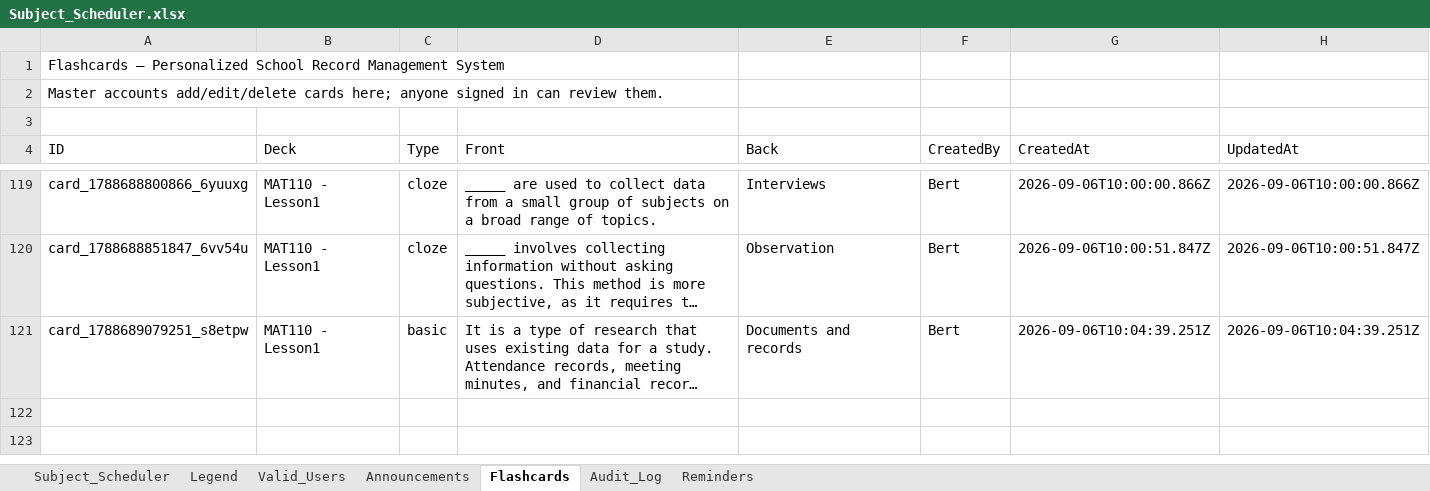
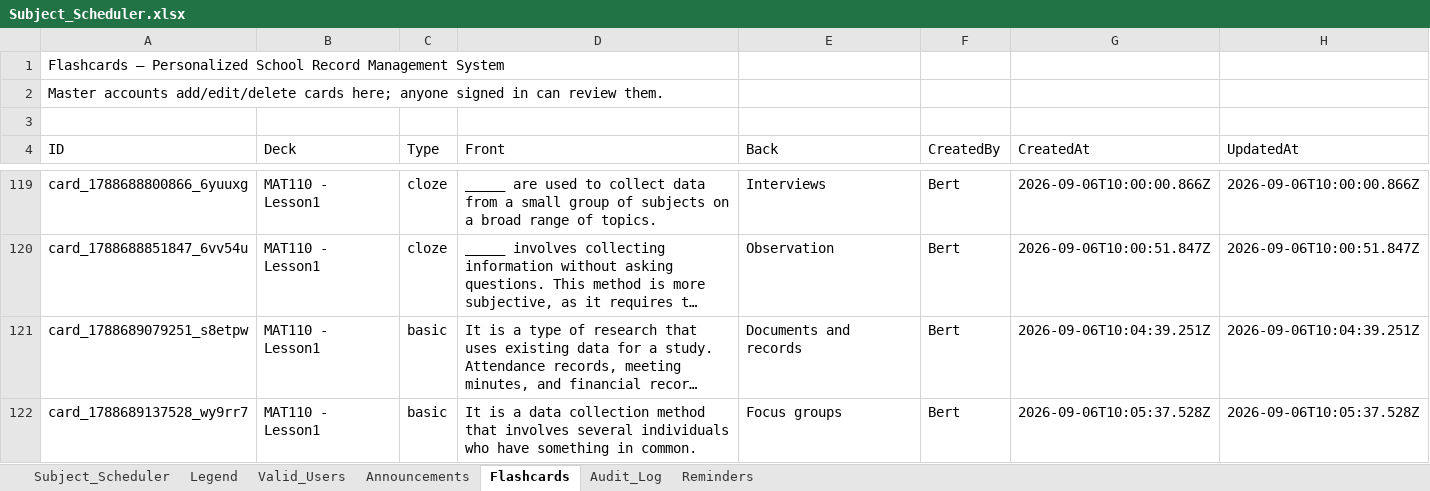
Before and after one commit to fielalbert2026/school-record-management-system, an Excel workbook: Subject_Scheduler.xlsx, sheet Flashcards, drawn as a sheet; only a part is shown, gaps mark what is left out; long unchanged cells end in …; values as stored, in another font and other column widths than the file's, no borders; the diff names each change by its address in the sheet, - before the commit and + after, or states it on an @@ line.

Commit message:
Flashcards: Add Flashcard — by Bert

```diff
--- a/Subject_Scheduler.xlsx (sheet Flashcards)
+++ b/Subject_Scheduler.xlsx (sheet Flashcards)
+row 122: card_1788689137528_wy9rr7 | MAT110 - Lesson1 | basic | It is a data collection method that involves several individuals who have something in common. | Focus groups | Bert | 2026-09-06T10:05:37.528Z | 2026-09-06T10:05:37.528Z
```
Also changed, not shown: sheet Audit_Log.
